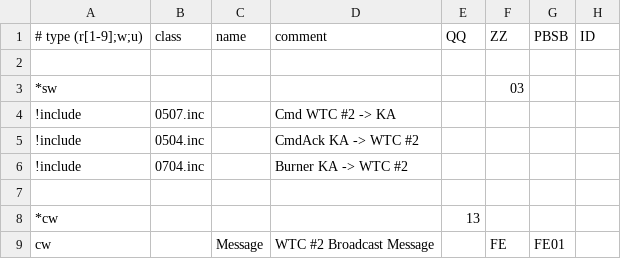
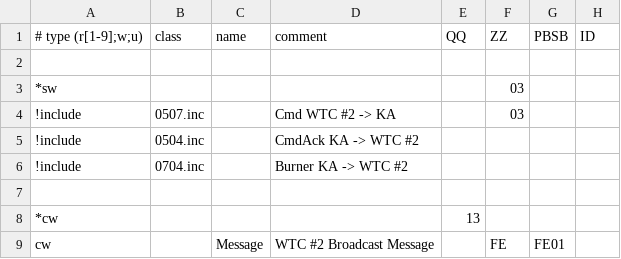
Before and after one commit to aghulas/ebusd-configuration-weishaupt, a CSV file: weishaupt/18..bc2.csv, drawn as a sheet; only a part is shown; the diff names each change by its address in the sheet, - before the commit and + after, or states it on an @@ line.

Commit message:
Update 18..bc2.csv

```diff
--- a/weishaupt/18..bc2.csv
+++ b/weishaupt/18..bc2.csv
-F4: (empty)
+F4: 03
```
